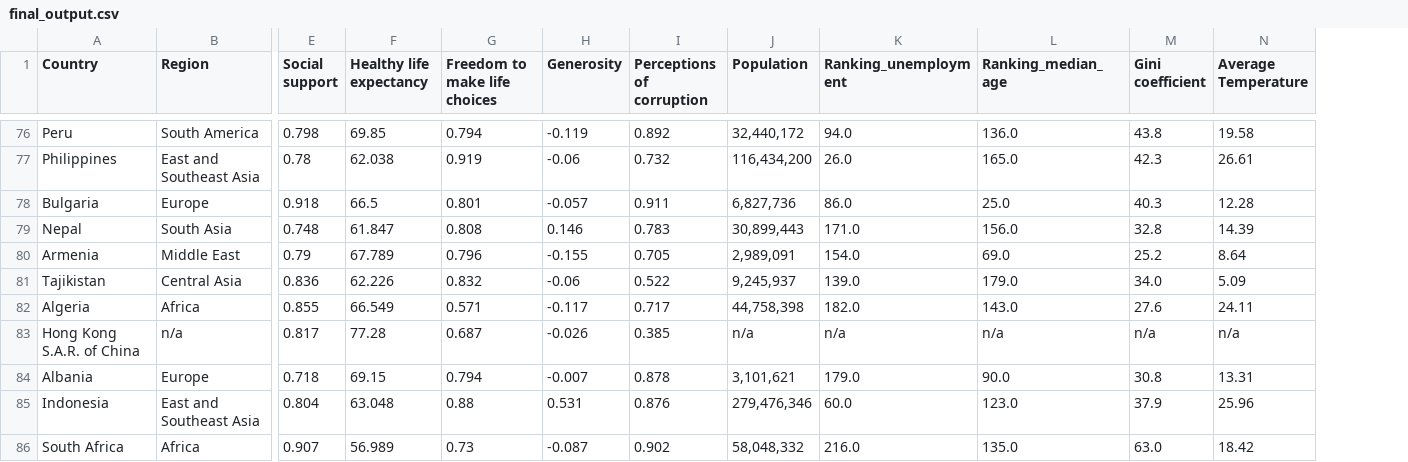
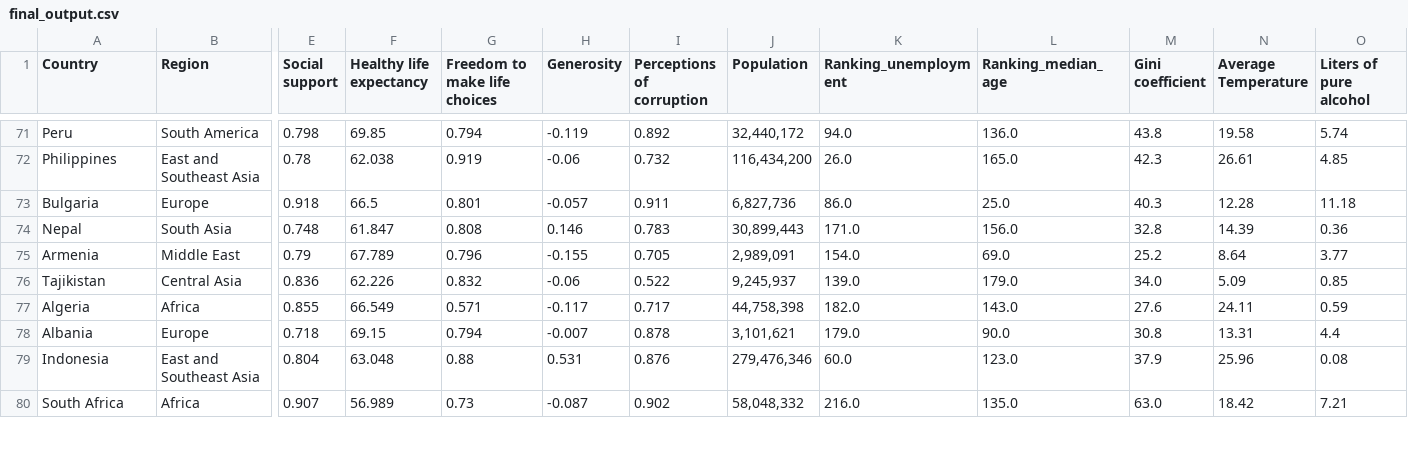
Before and after one commit to danielmolina81/FinalProject, a CSV file: final_output.csv, drawn as a sheet; only a part is shown, gaps mark what is left out; removed rows and columns are numbered as before the commit, all else as after; rows hold the shown columns only; the diff covers the shown part only; the diff names each change by its address in the sheet, - before the commit and + after, or states it on an @@ line.

```diff
--- a/final_output.csv
+++ b/final_output.csv
+column O (Liters of pure alcohol), rows 71-80: 5.74 | 4.85 | 11.18 | 0.36 | 3.77 | 0.85 | 0.59 | 4.4 | 0.08 | 7.21
-row 83: Hong Kong S.A.R. of China | n/a | 0.817 | 77.28 | 0.687 | -0.026 | 0.385 | n/a | n/a | n/a | n/a | n/a
```
Also changed, not shown: 13 removed rows elsewhere in this file, 1 other file.
